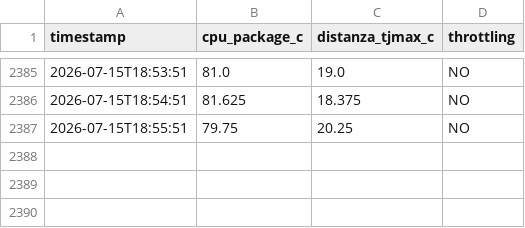
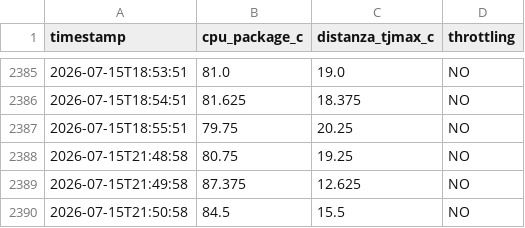
Before and after one commit to eddywebdesign/cloudfare_ilvolo, a CSV file: logs/trascrizioni_log_termico.csv, drawn as a sheet; only a part is shown, gaps mark what is left out.

Commit message:
Autocommit K16: batch trascrizione (1 file)

```diff
--- a/logs/trascrizioni_log_termico.csv
+++ b/logs/trascrizioni_log_termico.csv
@@ -2387 +2387,4 @@ timestamp,cpu_package_c,distanza_tjmax_c,throttling
 2026-07-15T18:55:51,79.75,20.25,NO
+2026-07-15T21:48:58,80.75,19.25,NO
+2026-07-15T21:49:58,87.375,12.625,NO
+2026-07-15T21:50:58,84.5,15.5,NO
```
